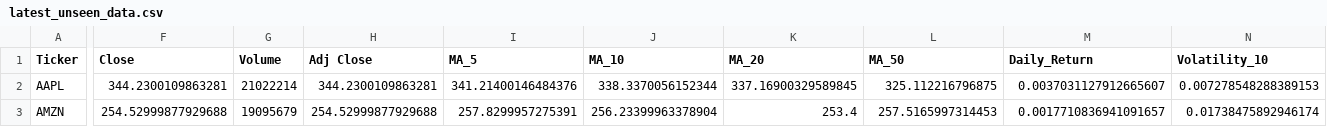
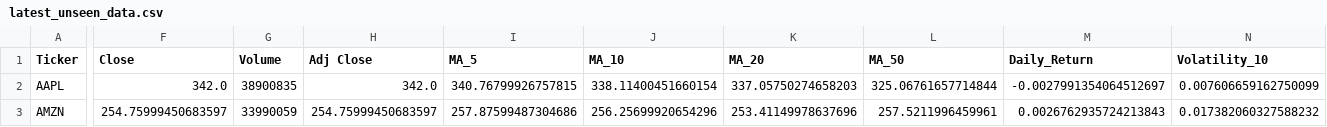
Before and after one commit to Shadow3456rh/Stonks-Predictor, a CSV file: data/latest_unseen_data.csv, drawn as a sheet; only a part is shown, gaps mark what is left out; the diff covers the shown part only; the diff names each change by its address in the sheet, - before the commit and + after, or states it on an @@ line.

```diff
--- a/data/latest_unseen_data.csv
+++ b/data/latest_unseen_data.csv
-F2 (Close): 344.2300109863281
+F2 (Close): 342.0
-G2 (Volume): 21022214
+G2 (Volume): 38900835
-H2 (Adj Close): 344.2300109863281
+H2 (Adj Close): 342.0
-I2 (MA_5): 341.21400146484376
+I2 (MA_5): 340.76799926757815
-J2 (MA_10): 338.3370056152344
+J2 (MA_10): 338.11400451660154
-K2 (MA_20): 337.16900329589845
+K2 (MA_20): 337.05750274658203
-L2 (MA_50): 325.112216796875
+L2 (MA_50): 325.06761657714844
-M2 (Daily_Return): 0.0037031127912665607
+M2 (Daily_Return): -0.0027991354064512697
-N2 (Volatility_10): 0.007278548288389153
+N2 (Volatility_10): 0.007606659162750099
-F3 (Close): 254.52999877929688
+F3 (Close): 254.75999450683597
-G3 (Volume): 19095679
+G3 (Volume): 33990059
-H3 (Adj Close): 254.52999877929688
+H3 (Adj Close): 254.75999450683597
-I3 (MA_5): 257.8299957275391
+I3 (MA_5): 257.87599487304686
-J3 (MA_10): 256.23399963378904
+J3 (MA_10): 256.25699920654296
-K3 (MA_20): 253.4
+K3 (MA_20): 253.41149978637696
-L3 (MA_50): 257.5165997314453
+L3 (MA_50): 257.5211996459961
-M3 (Daily_Return): 0.0017710836941091657
+M3 (Daily_Return): 0.0026762935724213843
-N3 (Volatility_10): 0.01738475892946174
+N3 (Volatility_10): 0.017382060327588232
```
Also changed, not shown: 41 edited cells elsewhere in this file, data/cleaned_data.csv, data/raw_data.csv, 11 other files.
